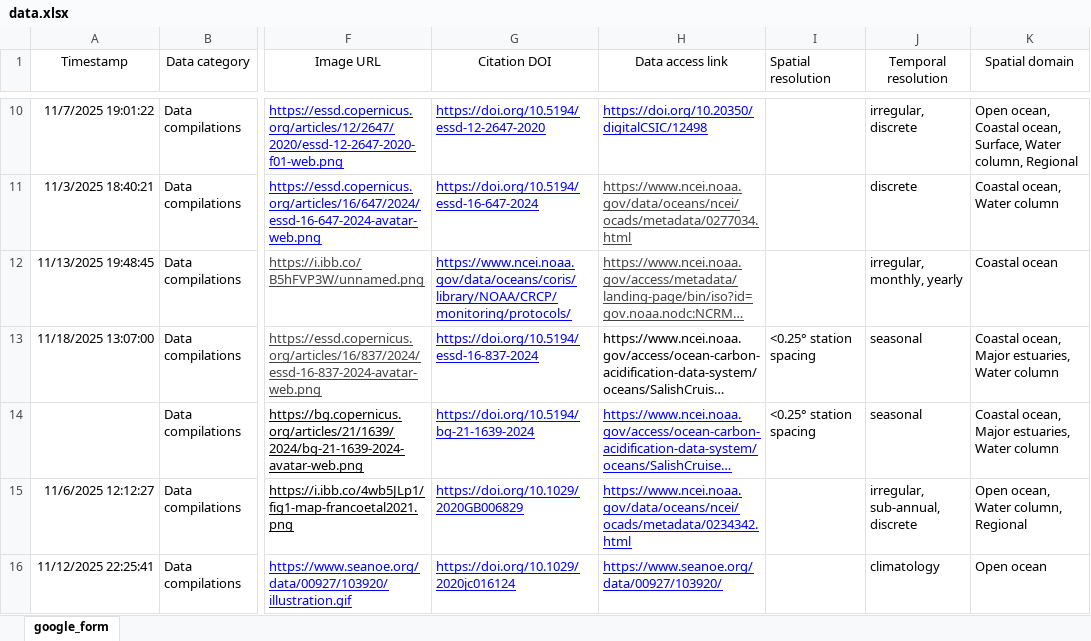
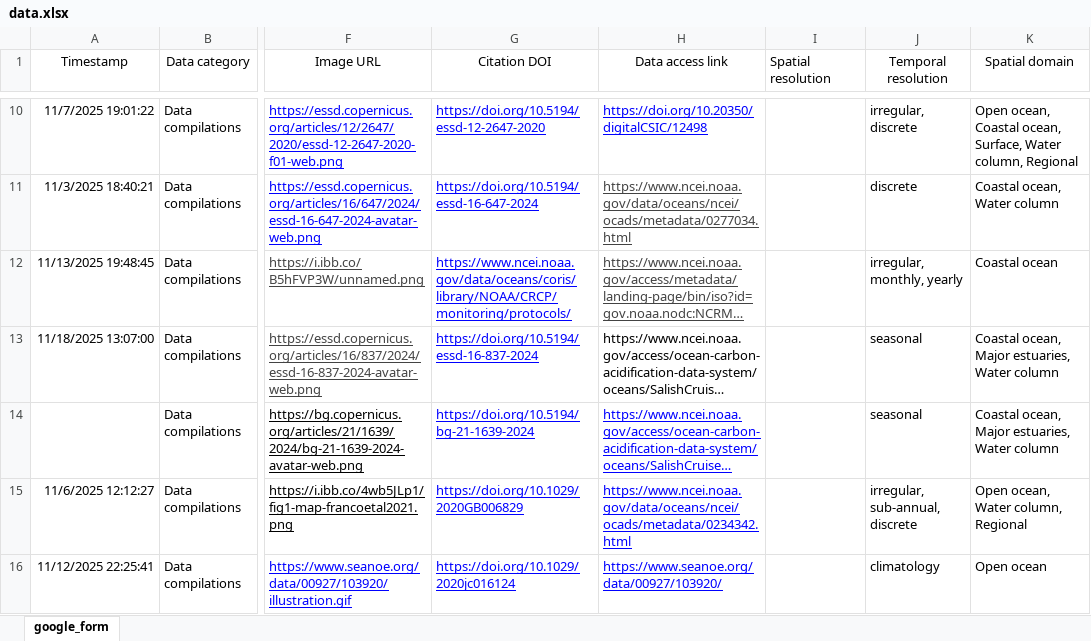
Before and after one commit to OceanCO2/co2-products, an Excel workbook: docs/data.xlsx, sheet google_form, drawn as a sheet; only a part is shown, gaps mark what is left out; long unchanged cells end in …; values as stored, in another font and other column widths than the file's, no borders; charts and pictures and conditional formats and table styles not drawn; the diff names each change by its address in the sheet, - before the commit and + after, or states it on an @@ line.

```diff
--- a/docs/data.xlsx (sheet google_form)
+++ b/docs/data.xlsx (sheet google_form)
-I13:I14 (Spatial resolution): <0.25° station spacing
+I13:I14 (Spatial resolution): (empty)
```
Also changed, not shown: 1 other file.
